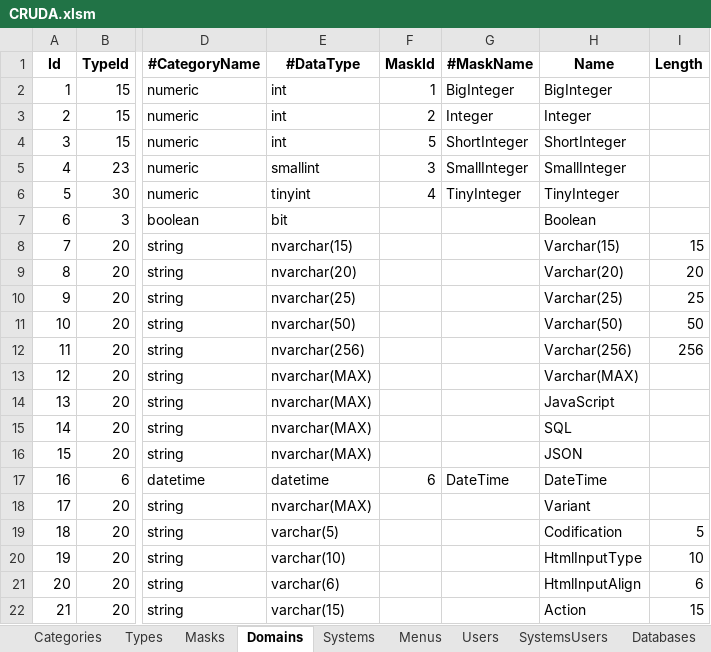
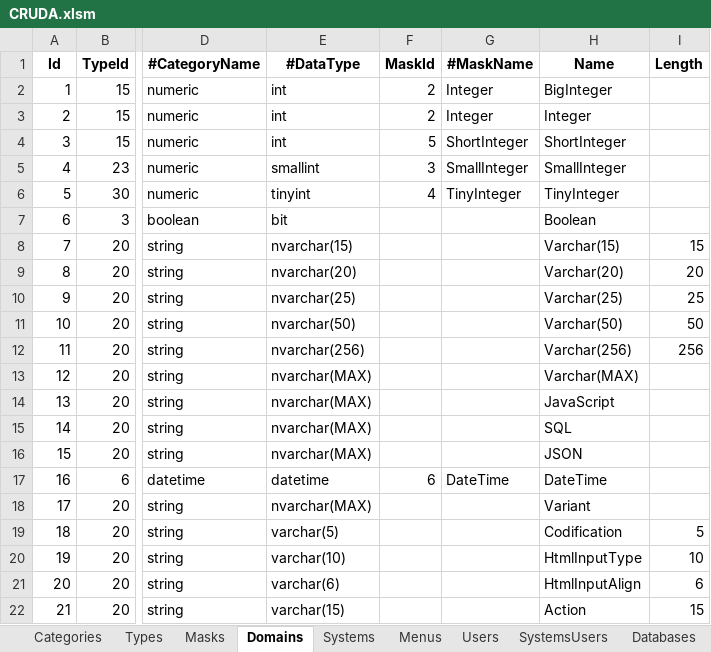
Before and after one commit to joaolabrego/CRUDEX, an Excel workbook: CRUDA/Assets/CRUDA.xlsm, sheet Domains, drawn as a sheet; only a part is shown, gaps mark what is left out; values as stored, in another font and other column widths than the file's, no borders; the diff names each change by its address in the sheet, - before the commit and + after, or states it on an @@ line.

```diff
--- a/CRUDA/Assets/CRUDA.xlsm (sheet Domains)
+++ b/CRUDA/Assets/CRUDA.xlsm (sheet Domains)
-F2 (MaskId): 1
+F2 (MaskId): 2
-G2 (#MaskName): BigInteger
+G2 (#MaskName): Integer
```
Also changed, not shown: 1 other file.
